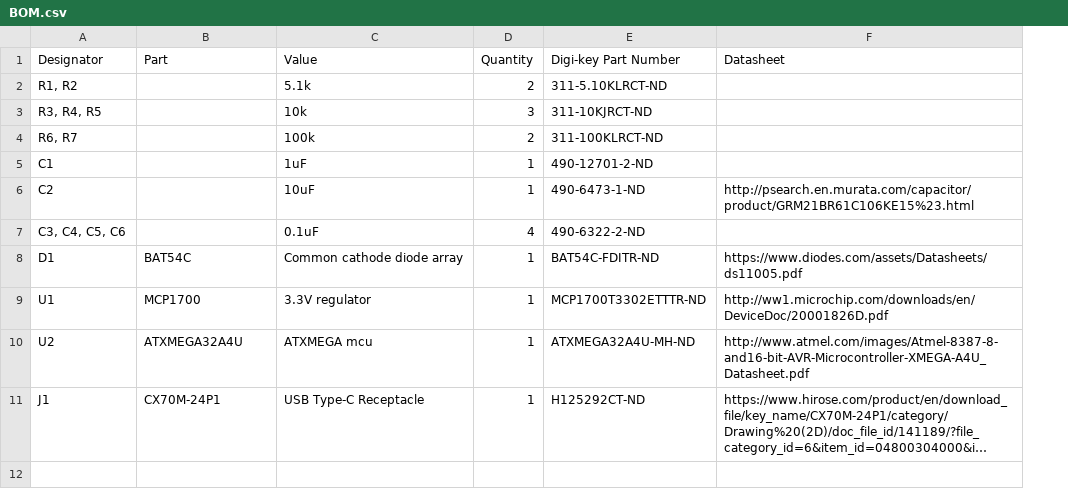
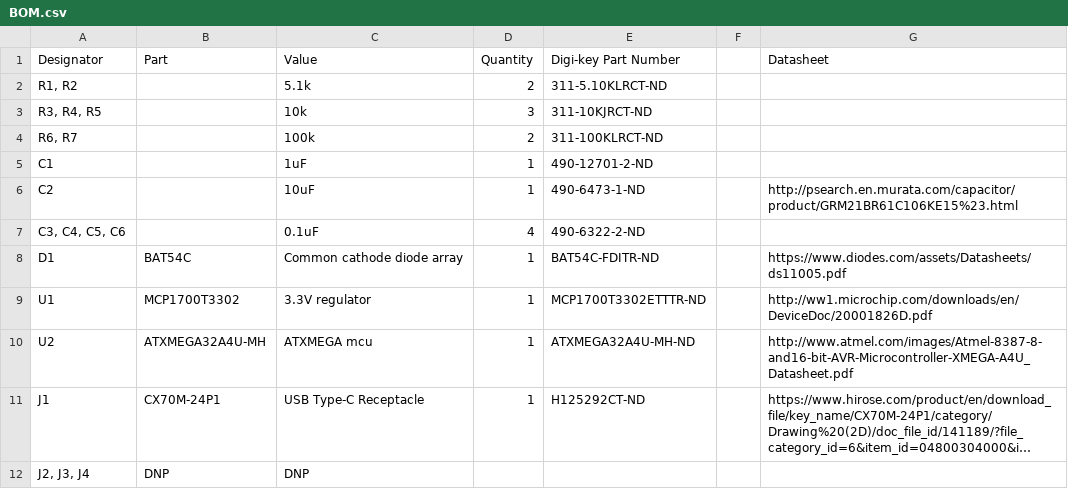
Before and after one commit to ahtn/keyboard_pcb, a CSV file: keyplus_mini/keyplus_mini_v3/BOM.csv, drawn as a sheet; long unchanged cells end in …; the diff names each change by its address in the sheet, - before the commit and + after, or states it on an @@ line.

Commit message:
update keyplus mini files for v3

```diff
--- a/keyplus_mini/keyplus_mini_v3/BOM.csv
+++ b/keyplus_mini/keyplus_mini_v3/BOM.csv
+column F, empty
-B9 (Part): MCP1700
+B9 (Part): MCP1700T3302
-B10 (Part): ATXMEGA32A4U
+B10 (Part): ATXMEGA32A4U-MH
+row 12: J2, J3, J4 | DNP | DNP
```
Also changed, not shown: 6 other files.
